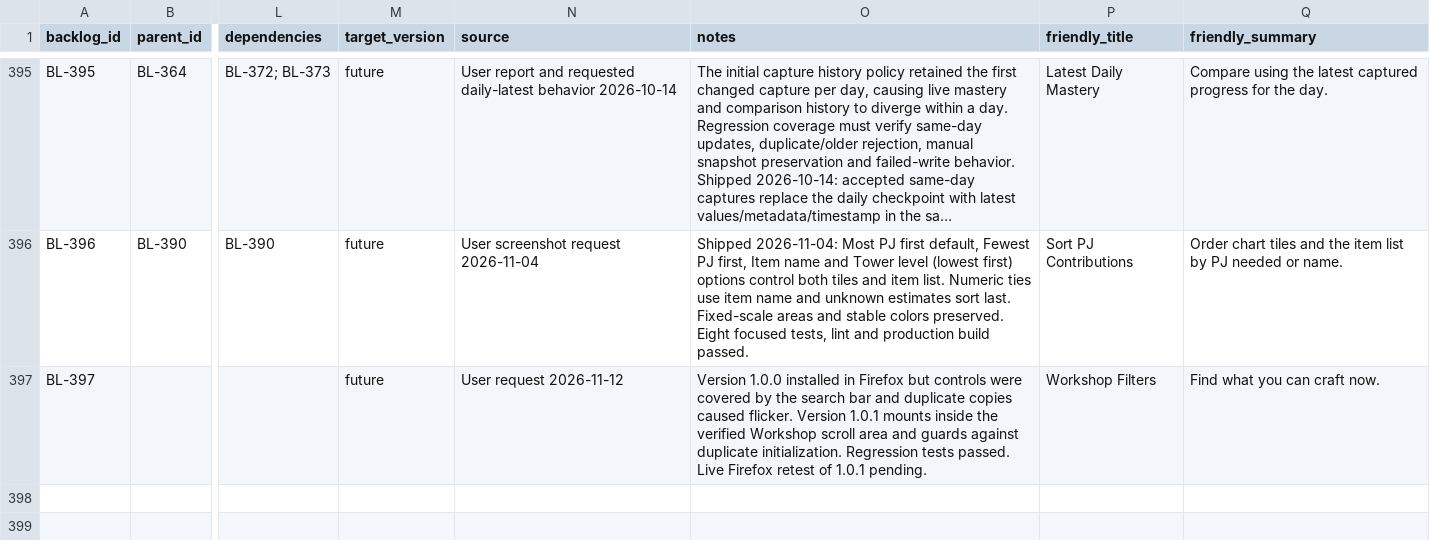
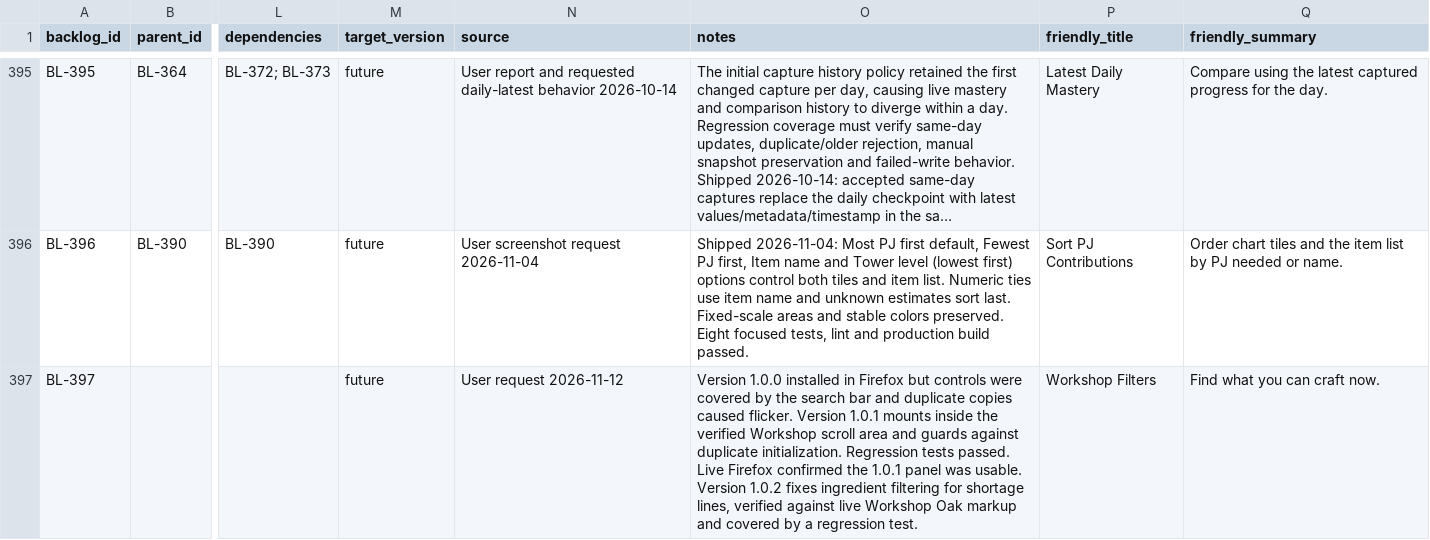
Before and after one commit to missvin/farmrpg-tools, a CSV file: planning/backlog.csv, drawn as a sheet; only a part is shown, gaps mark what is left out; long unchanged cells end in …; the diff names each change by its address in the sheet, - before the commit and + after, or states it on an @@ line.

Commit message:
fix(workshop): include ingredients with shortages in filters

```diff
--- a/planning/backlog.csv
+++ b/planning/backlog.csv
-O397 (notes): …Live Firefox retest of 1.0.1 pending.
+O397 (notes): …Live Firefox confirmed the 1.0.1 panel was usable. Version 1.0.2 fixes ingredient filtering for shortage lines, verified against live Workshop Oak markup and covered by a regression test.
```
Also changed, not shown: 2 other files.
